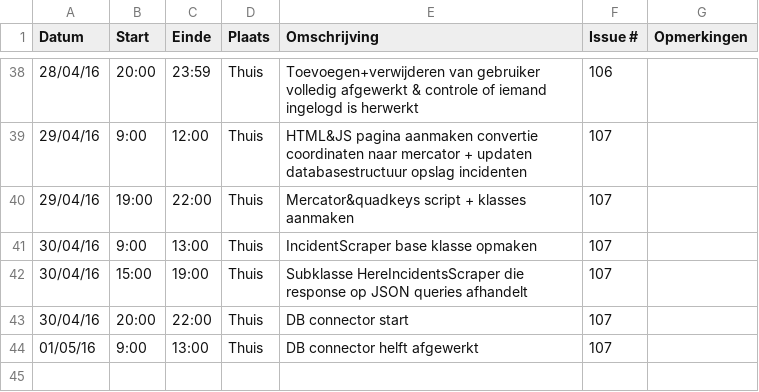
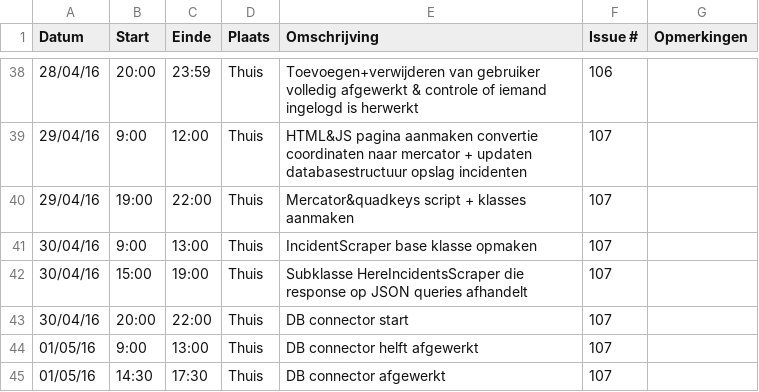
Before and after one commit to ghentlivinglab/Traffic-Travel-Time-Analyzer-3, a CSV file: Jeroen-StofferisLogboek.csv, drawn as a sheet; only a part is shown, gaps mark what is left out; the diff names each change by its address in the sheet, - before the commit and + after, or states it on an @@ line.

Commit message:
Update Jeroen-StofferisLogboek.csv

```diff
--- a/Jeroen-StofferisLogboek.csv
+++ b/Jeroen-StofferisLogboek.csv
+row 45: 01/05/16 | 14:30 | 17:30 | Thuis | DB connector afgewerkt | 107
```
